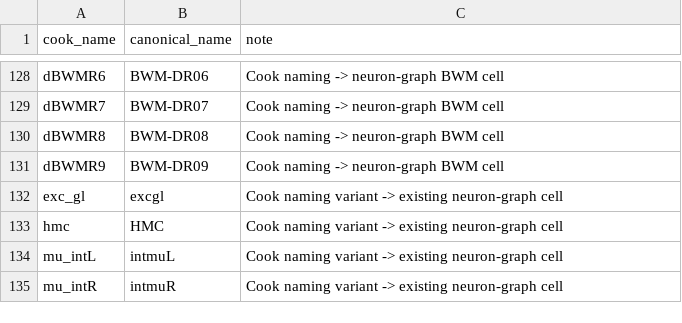
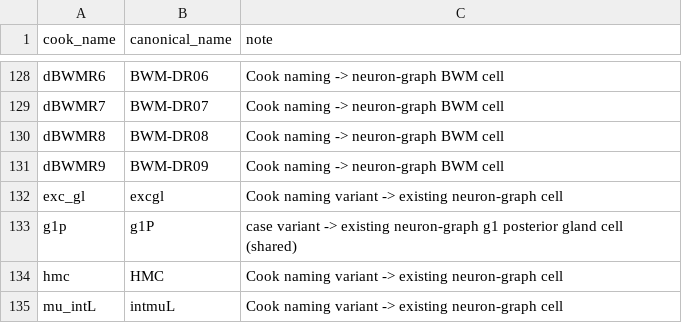
Before and after one commit to raymond91125/circe, a CSV file: data/curation/cook_name_aliases.csv, drawn as a sheet; only a part is shown, gaps mark what is left out; the shorter side is filled out with more unchanged rows.

```diff
--- a/data/curation/cook_name_aliases.csv
+++ b/data/curation/cook_name_aliases.csv
@@ -132,2 +132,3 @@ dBWMR9,BWM-DR09,Cook naming -> neuron-graph BWM cell
 exc_gl,excgl,Cook naming variant -> existing neuron-graph cell
+g1p,g1P,case variant -> existing neuron-graph g1 posterior gland cell (shared)
 hmc,HMC,Cook naming variant -> existing neuron-graph cell
```
